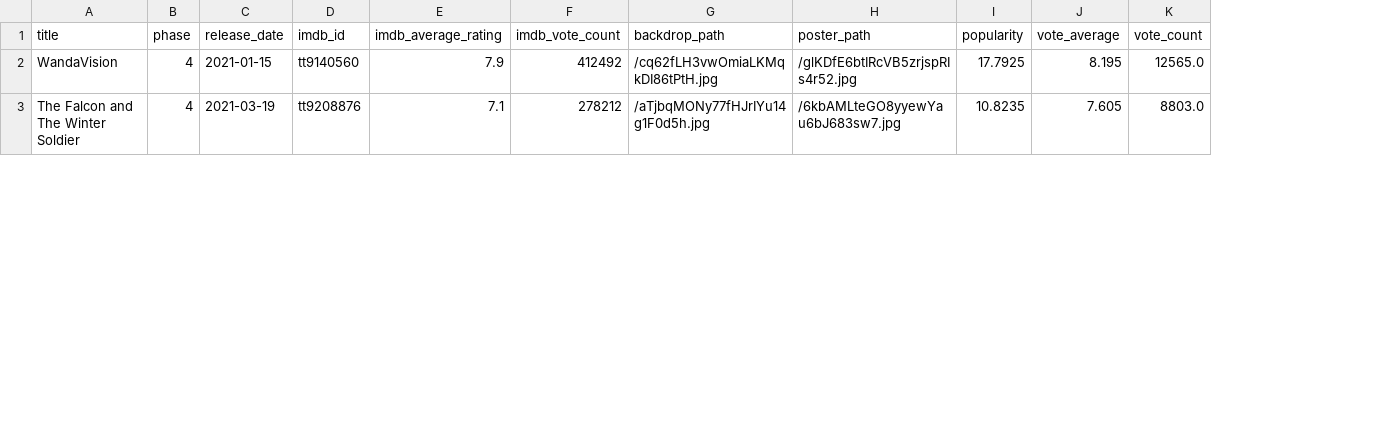
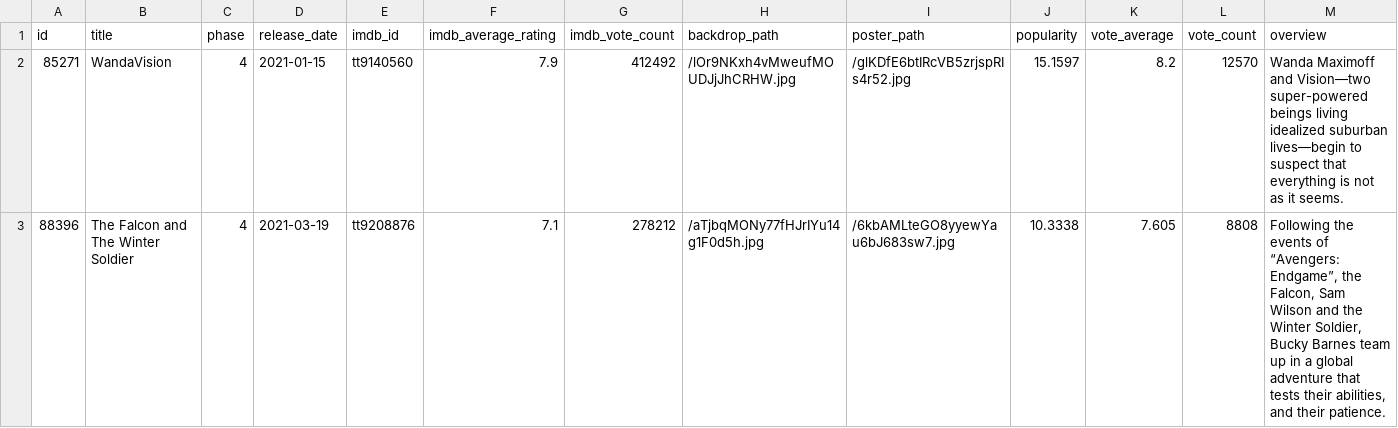
Before and after one commit to K3V1N321/Data-Visualization-Storytelling-Rise-and-Fall-of-MCU, a CSV file: data/marvel_shows_data.csv, drawn as a sheet; only a part is shown; addresses are those after the commit; the diff covers the shown part only; the diff names each change by its address in the sheet, - before the commit and + after, or states it on an @@ line.

Commit message:
add missing overviews

```diff
--- a/data/marvel_shows_data.csv
+++ b/data/marvel_shows_data.csv
+column A (id), rows 2-3: 85271 | 88396
+column M (overview), rows 2-3: Wanda Maximoff and Vision—two super-powered beings living idealized suburban lives—begin to suspect that everything is not as it seems. | Following the events of “Avengers: Endgame”, the Falcon, Sam Wilson and the Winter Soldier, Bucky Barnes team up in a global adventure that tests their abilities, and their patience.
-H2 (backdrop_path): /cq62fLH3vwOmiaLKMqkDI86tPtH.jpg
+H2 (backdrop_path): /lOr9NKxh4vMweufMOUDJjJhCRHW.jpg
-J2 (popularity): 17.7925
+J2 (popularity): 15.1597
-K2 (vote_average): 8.195
+K2 (vote_average): 8.2
-L2 (vote_count): 12565.0
+L2 (vote_count): 12570
-J3 (popularity): 10.8235
+J3 (popularity): 10.3338
-L3 (vote_count): 8803.0
+L3 (vote_count): 8808
```
Also changed, not shown: 85 edited cells elsewhere in this file, 15 other files.
